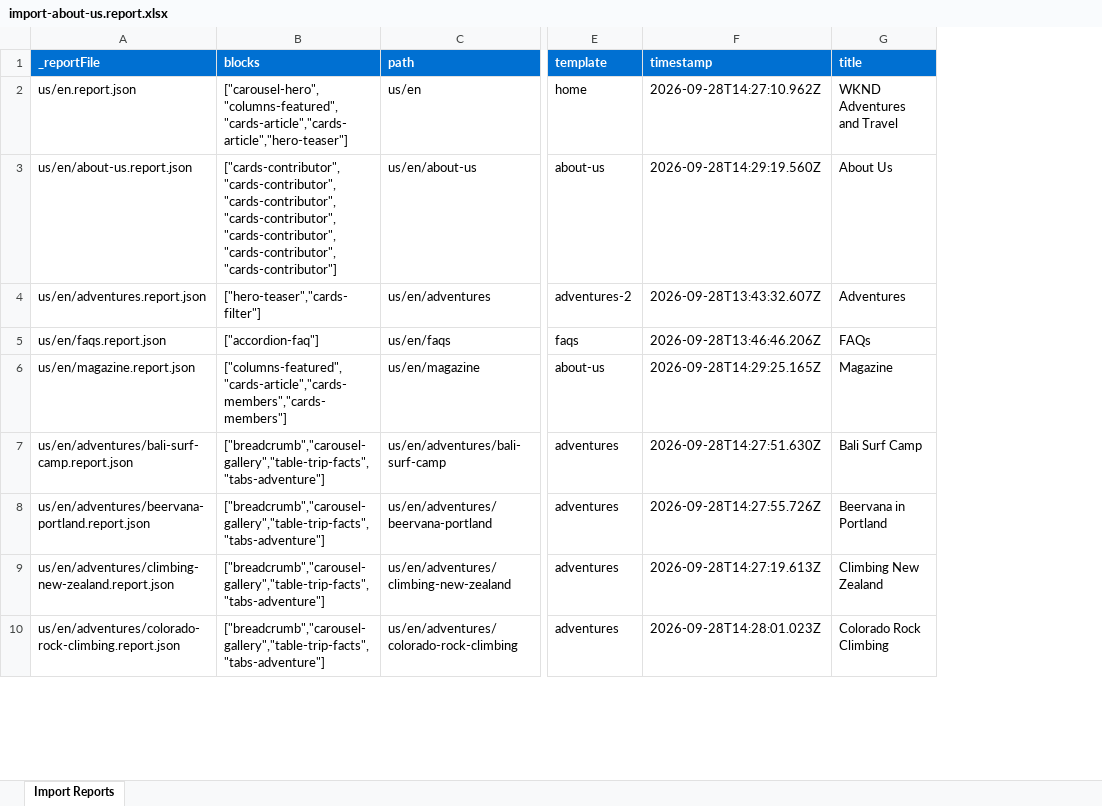
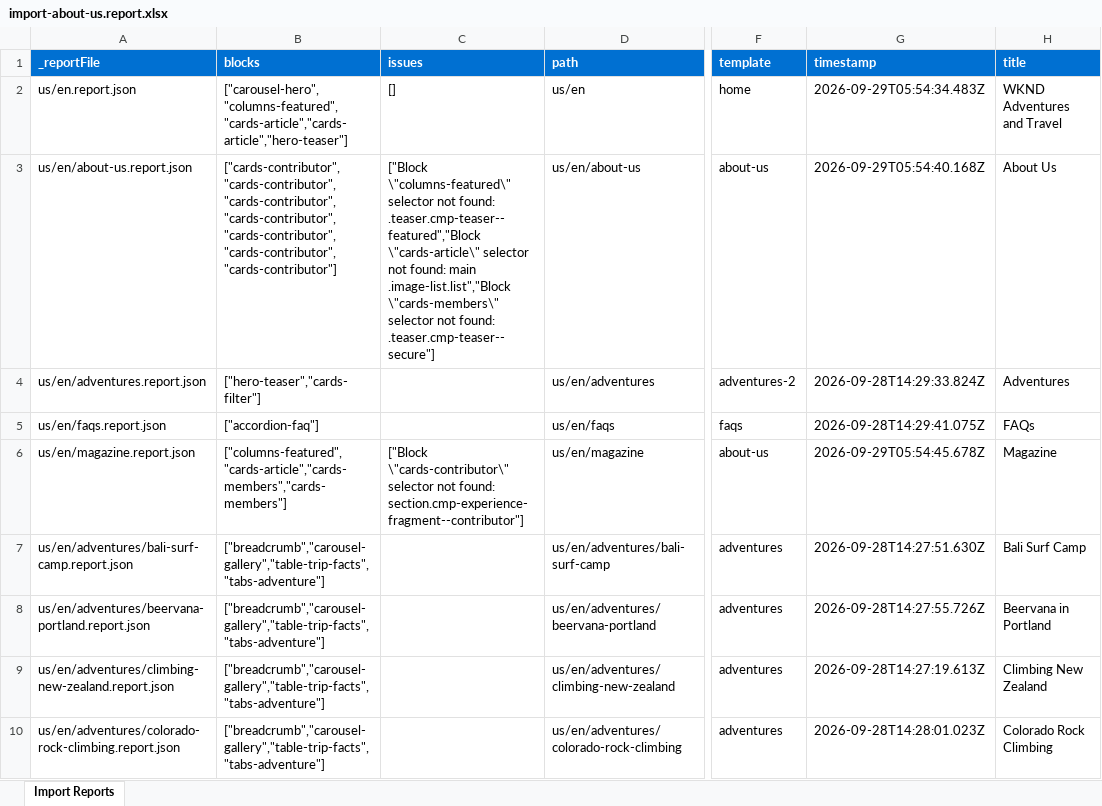
Before and after one commit to nupur1991jain-1/nupur-eds-training, an Excel workbook: tools/importer/reports/import-about-us.report.xlsx, sheet Import Reports, drawn as a sheet; only a part is shown, gaps mark what is left out; values as stored, in another font and other column widths than the file's, no borders; addresses are those after the commit; the diff names each change by its address in the sheet, - before the commit and + after, or states it on an @@ line.

```diff
--- a/tools/importer/reports/import-about-us.report.xlsx (sheet Import Reports)
+++ b/tools/importer/reports/import-about-us.report.xlsx (sheet Import Reports)
+column C (issues), rows 2-6: [] | ["Block \"columns-featured\" selector not found: .teaser.cmp-teaser--featured","Block \"cards-article\" selector not found: main .image-list.list","Block \"cards-members\" selector not found: .teaser.cmp-teaser--secure"] |  |  | ["Block \"cards-contributor\" selector not found: section.cmp-experience-fragment--contributor"]
-G2 (timestamp): 2026-09-28T14:27:10.962Z
+G2 (timestamp): 2026-09-29T05:54:34.483Z
-G3 (timestamp): 2026-09-28T14:29:19.560Z
+G3 (timestamp): 2026-09-29T05:54:40.168Z
-G4 (timestamp): 2026-09-28T13:43:32.607Z
+G4 (timestamp): 2026-09-28T14:29:33.824Z
-G5 (timestamp): 2026-09-28T13:46:46.206Z
+G5 (timestamp): 2026-09-28T14:29:41.075Z
-G6 (timestamp): 2026-09-28T14:29:25.165Z
+G6 (timestamp): 2026-09-29T05:54:45.678Z
```
Also changed, not shown: tools/importer/reports/import-adventures-2.report.xlsx, tools/importer/reports/import-adventures.report.xlsx, 29 other files.
